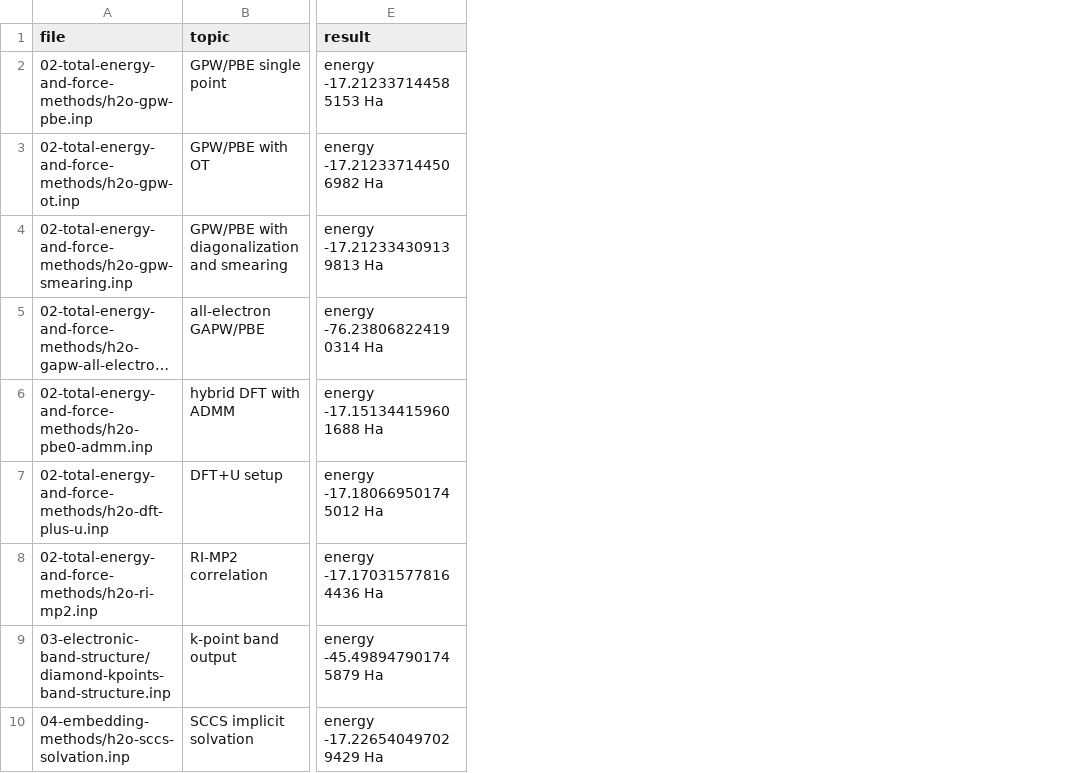
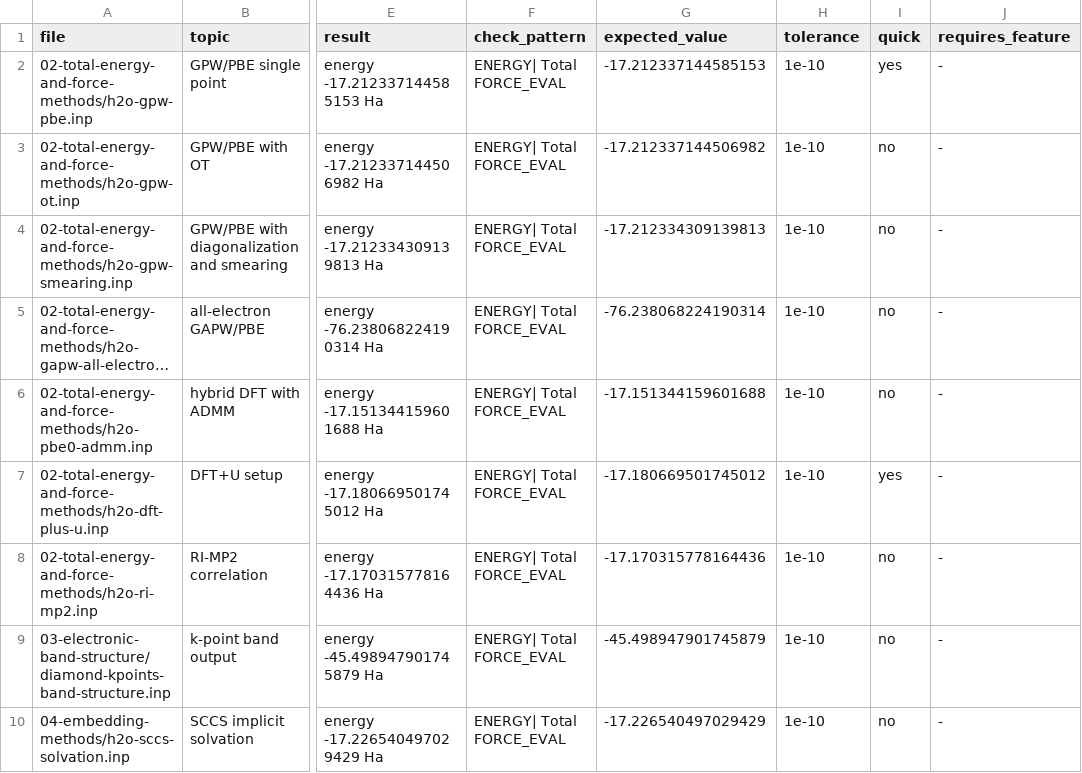
Before and after one commit to cp2k/cp2k-examples, a TSV file: cp2k-made-simple/runnable/manifest.tsv, drawn as a sheet; only a part is shown, gaps mark what is left out; long unchanged cells end in …; the diff names each change by its address in the sheet, - before the commit and + after, or states it on an @@ line.

Commit message:
Add CP2K Made Simple smoke checks and workflow notes

```diff
--- a/cp2k-made-simple/runnable/manifest.tsv
+++ b/cp2k-made-simple/runnable/manifest.tsv
+column F (check_pattern), rows 2-10: all ENERGY| Total FORCE_EVAL
+column G (expected_value), rows 2-10: -17.212337144585153 | -17.212337144506982 | -17.212334309139813 | -76.238068224190314 | -17.151344159601688 | -17.180669501745012 | -17.170315778164436 | -45.498947901745879 | -17.226540497029429
+column H (tolerance), rows 2-10: all 1e-10
+column I (quick), rows 2-10: yes | no | no | no | no | yes | no | no | no
+column J (requires_feature), rows 2-10: all -
```
Also changed, not shown: 10 other files.
